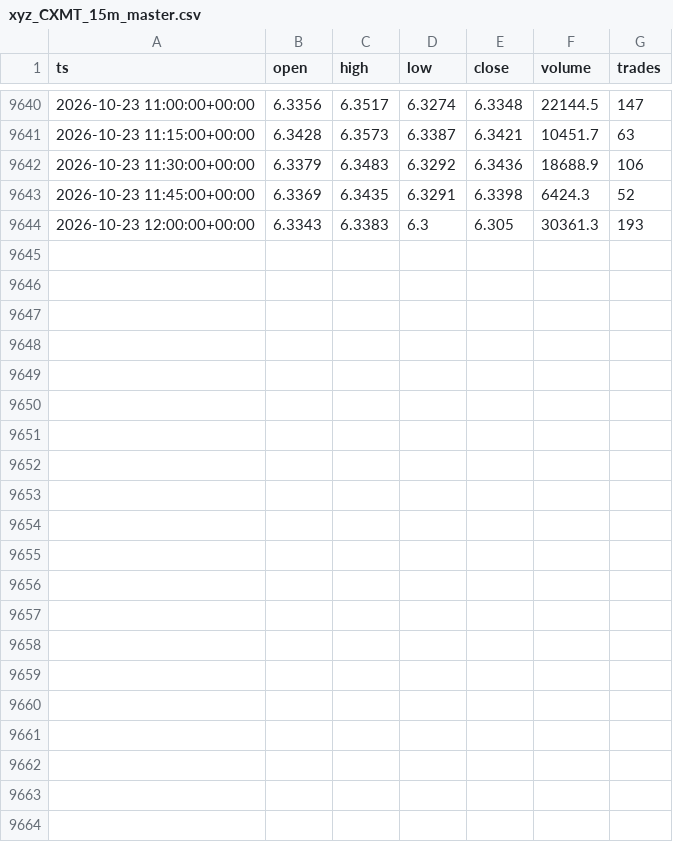
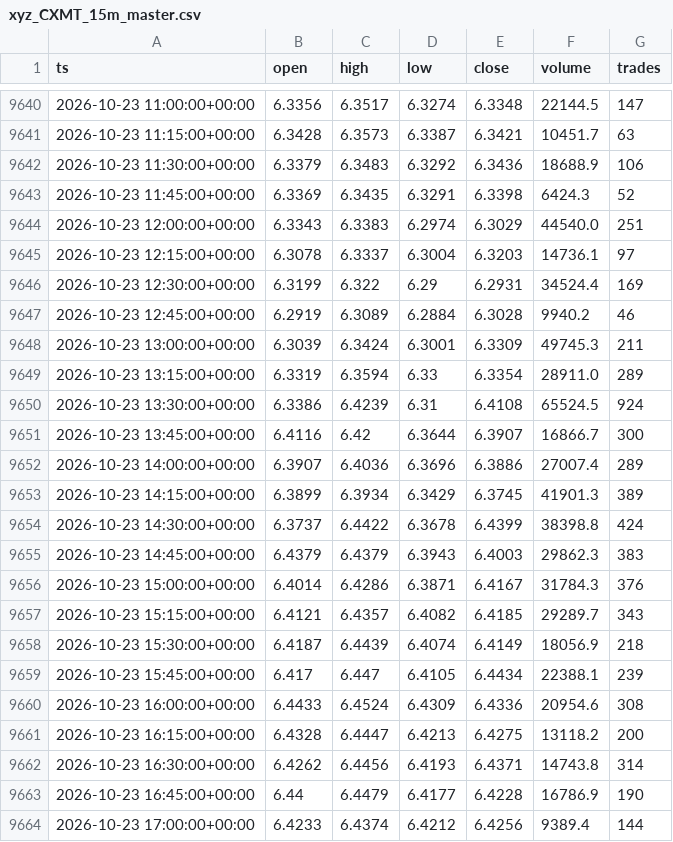
Before and after one commit to marsierz-ui/CXMT_data, a CSV file: out/xyz_CXMT_15m_master.csv, drawn as a sheet; only a part is shown, gaps mark what is left out.

```diff
--- a/out/xyz_CXMT_15m_master.csv
+++ b/out/xyz_CXMT_15m_master.csv
@@ -9643,2 +9643,22 @@ ts,open,high,low,close,volume,trades
 2026-10-23 11:45:00+00:00,6.3369,6.3435,6.3291,6.3398,6424.3,52
-2026-10-23 12:00:00+00:00,6.3343,6.3383,6.3,6.305,30361.3,193
+2026-10-23 12:00:00+00:00,6.3343,6.3383,6.2974,6.3029,44540.0,251
+2026-10-23 12:15:00+00:00,6.3078,6.3337,6.3004,6.3203,14736.1,97
+2026-10-23 12:30:00+00:00,6.3199,6.322,6.29,6.2931,34524.4,169
+2026-10-23 12:45:00+00:00,6.2919,6.3089,6.2884,6.3028,9940.2,46
+2026-10-23 13:00:00+00:00,6.3039,6.3424,6.3001,6.3309,49745.3,211
+2026-10-23 13:15:00+00:00,6.3319,6.3594,6.33,6.3354,28911.0,289
+2026-10-23 13:30:00+00:00,6.3386,6.4239,6.31,6.4108,65524.5,924
+2026-10-23 13:45:00+00:00,6.4116,6.42,6.3644,6.3907,16866.7,300
+2026-10-23 14:00:00+00:00,6.3907,6.4036,6.3696,6.3886,27007.4,289
+2026-10-23 14:15:00+00:00,6.3899,6.3934,6.3429,6.3745,41901.3,389
+2026-10-23 14:30:00+00:00,6.3737,6.4422,6.3678,6.4399,38398.8,424
+2026-10-23 14:45:00+00:00,6.4379,6.4379,6.3943,6.4003,29862.3,383
+2026-10-23 15:00:00+00:00,6.4014,6.4286,6.3871,6.4167,31784.3,376
+2026-10-23 15:15:00+00:00,6.4121,6.4357,6.4082,6.4185,29289.7,343
+2026-10-23 15:30:00+00:00,6.4187,6.4439,6.4074,6.4149,18056.9,218
+2026-10-23 15:45:00+00:00,6.417,6.447,6.4105,6.4434,22388.1,239
+2026-10-23 16:00:00+00:00,6.4433,6.4524,6.4309,6.4336,20954.6,308
+2026-10-23 16:15:00+00:00,6.4328,6.4447,6.4213,6.4275,13118.2,200
+2026-10-23 16:30:00+00:00,6.4262,6.4456,6.4193,6.4371,14743.8,314
+2026-10-23 16:45:00+00:00,6.44,6.4479,6.4177,6.4228,16786.9,190
+2026-10-23 17:00:00+00:00,6.4233,6.4374,6.4212,6.4256,9389.4,144
```
Also changed, not shown: out/xyz_CXMT_1d_master.csv, out/xyz_CXMT_1h_master.csv, 3 other files.
